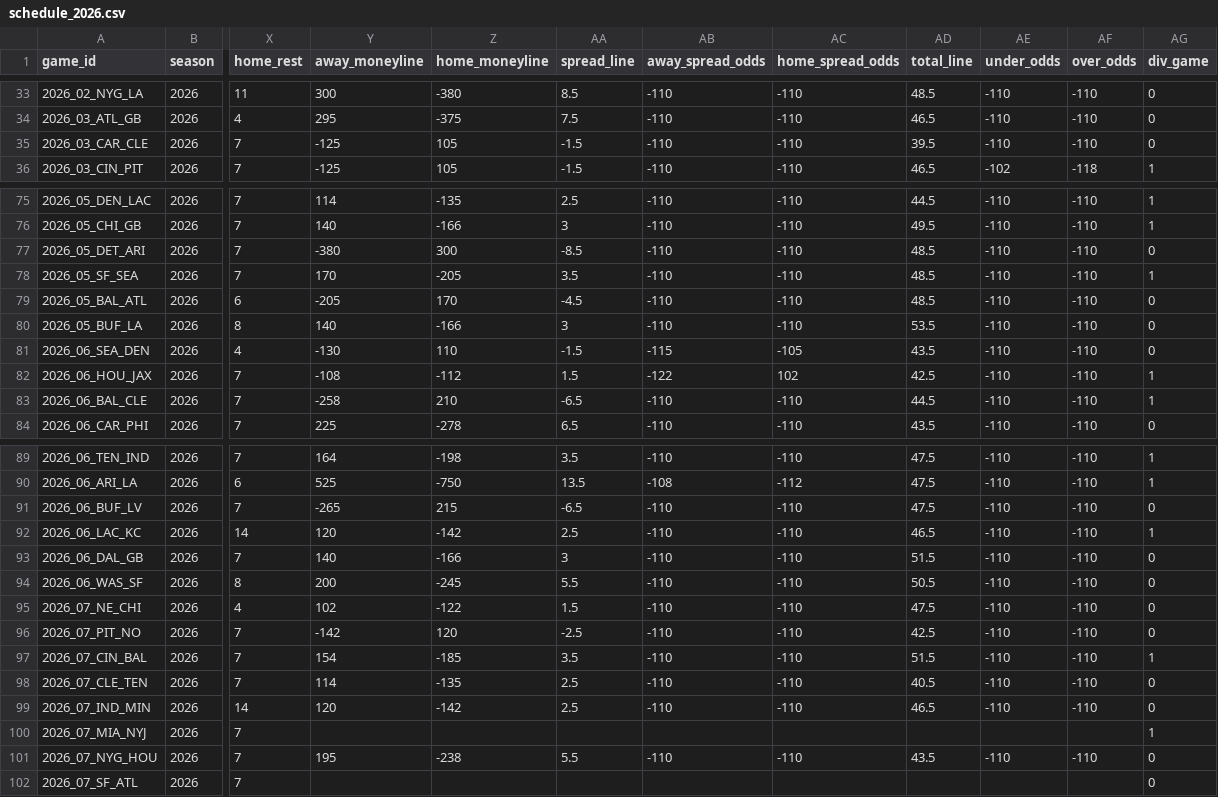
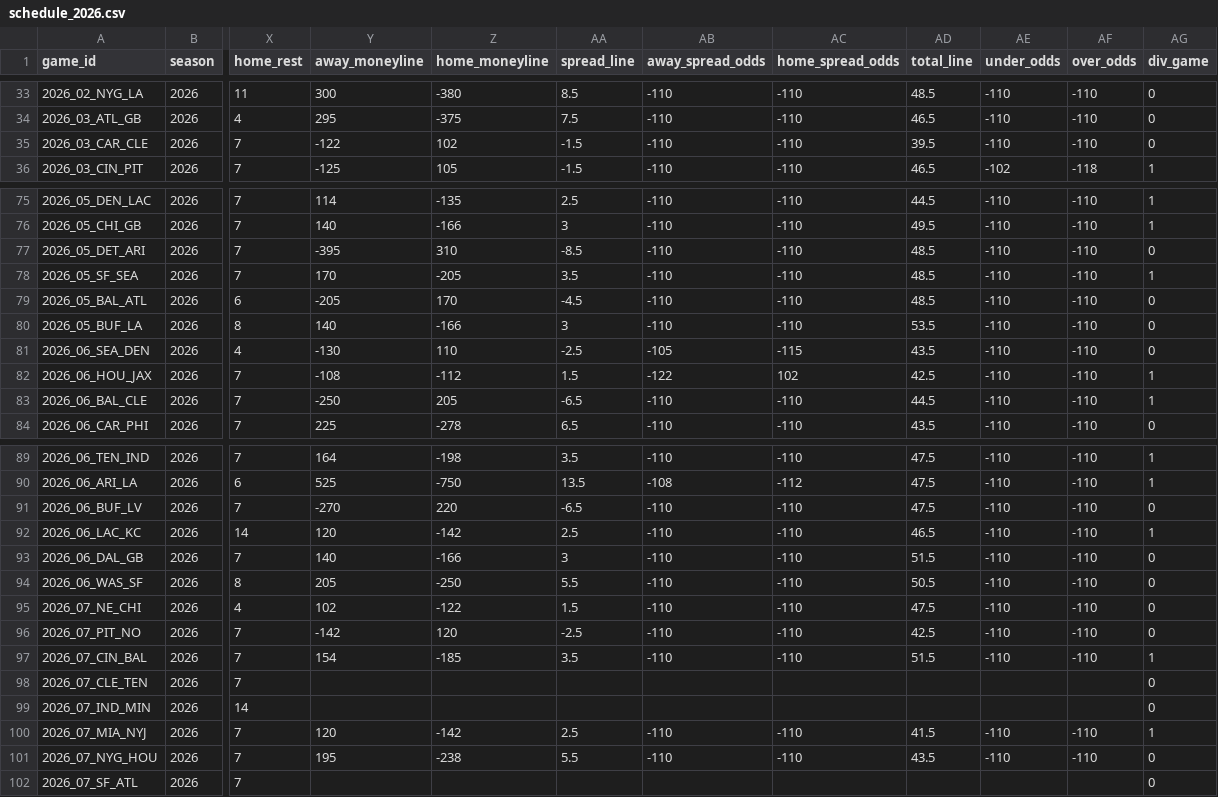
Before and after one commit to anthonydellapia1117/yeahthatfantasyleague, a CSV file: docs/ffopportunity/schedule_2026.csv, drawn as a sheet; only a part is shown, gaps mark what is left out; the diff covers the shown part only; the diff names each change by its address in the sheet, - before the commit and + after, or states it on an @@ line.

```diff
--- a/docs/ffopportunity/schedule_2026.csv
+++ b/docs/ffopportunity/schedule_2026.csv
-Y35 (away_moneyline): -125
+Y35 (away_moneyline): -122
-Z35 (home_moneyline): 105
+Z35 (home_moneyline): 102
-Y77 (away_moneyline): -380
+Y77 (away_moneyline): -395
-Z77 (home_moneyline): 300
+Z77 (home_moneyline): 310
-AA81 (spread_line): -1.5
+AA81 (spread_line): -2.5
-AB81 (away_spread_odds): -115
+AB81 (away_spread_odds): -105
-AC81 (home_spread_odds): -105
+AC81 (home_spread_odds): -115
-Y83 (away_moneyline): -258
+Y83 (away_moneyline): -250
-Z83 (home_moneyline): 210
+Z83 (home_moneyline): 205
-Y91 (away_moneyline): -265
+Y91 (away_moneyline): -270
-Z91 (home_moneyline): 215
+Z91 (home_moneyline): 220
-Y94 (away_moneyline): 200
+Y94 (away_moneyline): 205
-Z94 (home_moneyline): -245
+Z94 (home_moneyline): -250
-Y98 (away_moneyline): 114
+Y98 (away_moneyline): (empty)
-Z98 (home_moneyline): -135
+Z98 (home_moneyline): (empty)
-AA98:AA99 (spread_line): 2.5
+AA98:AA99 (spread_line): (empty)
-AB98:AB99 (away_spread_odds): -110
+AB98:AB99 (away_spread_odds): (empty)
-AC98:AC99 (home_spread_odds): -110
+AC98:AC99 (home_spread_odds): (empty)
-AD98 (total_line): 40.5
+AD98 (total_line): (empty)
-AE98:AE99 (under_odds): -110
+AE98:AE99 (under_odds): (empty)
-AF98:AF99 (over_odds): -110
+AF98:AF99 (over_odds): (empty)
-Y99 (away_moneyline): 120
+Y99 (away_moneyline): (empty)
-Z99 (home_moneyline): -142
+Z99 (home_moneyline): (empty)
-AD99 (total_line): 46.5
+AD99 (total_line): (empty)
-Y100 (away_moneyline): (empty)
+Y100 (away_moneyline): 120
-Z100 (home_moneyline): (empty)
+Z100 (home_moneyline): -142
-AA100 (spread_line): (empty)
+AA100 (spread_line): 2.5
-AB100 (away_spread_odds): (empty)
+AB100 (away_spread_odds): -110
-AC100 (home_spread_odds): (empty)
+AC100 (home_spread_odds): -110
-AD100 (total_line): (empty)
+AD100 (total_line): 41.5
-AE100 (under_odds): (empty)
+AE100 (under_odds): -110
-AF100 (over_odds): (empty)
+AF100 (over_odds): -110
```
Also changed, not shown: 20 edited cells elsewhere in this file, 12 other files.
